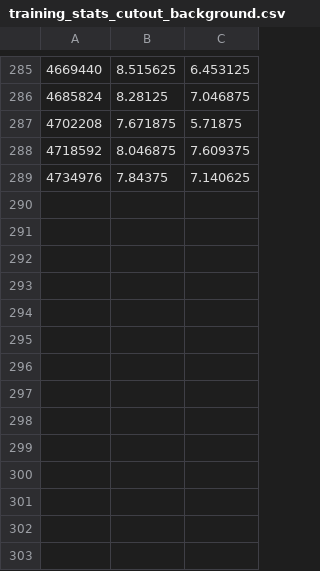
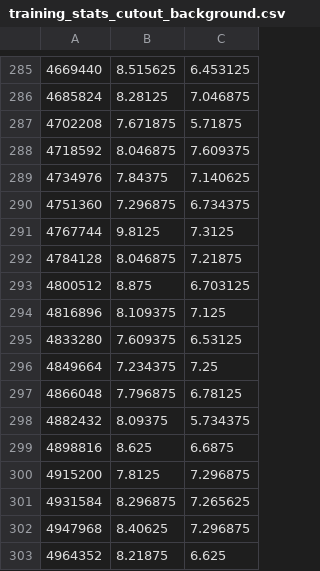
Before and after one commit to ThomasConrad/ProcgenDeepLearning, a CSV file: Unified_Version/stats/training_stats_cutout_background.csv, drawn as a sheet; only a part is shown, gaps mark what is left out.

```diff
--- a/Unified_Version/stats/training_stats_cutout_background.csv
+++ b/Unified_Version/stats/training_stats_cutout_background.csv
@@ -289 +289,15 @@
 4734976,7.84375,7.140625
+4751360,7.296875,6.734375
+4767744,9.8125,7.3125
+4784128,8.046875,7.21875
+4800512,8.875,6.703125
+4816896,8.109375,7.125
+4833280,7.609375,6.53125
+4849664,7.234375,7.25
+4866048,7.796875,6.78125
+4882432,8.09375,5.734375
+4898816,8.625,6.6875
+4915200,7.8125,7.296875
+4931584,8.296875,7.265625
+4947968,8.40625,7.296875
+4964352,8.21875,6.625
```
Also changed, not shown: 8 other files.
